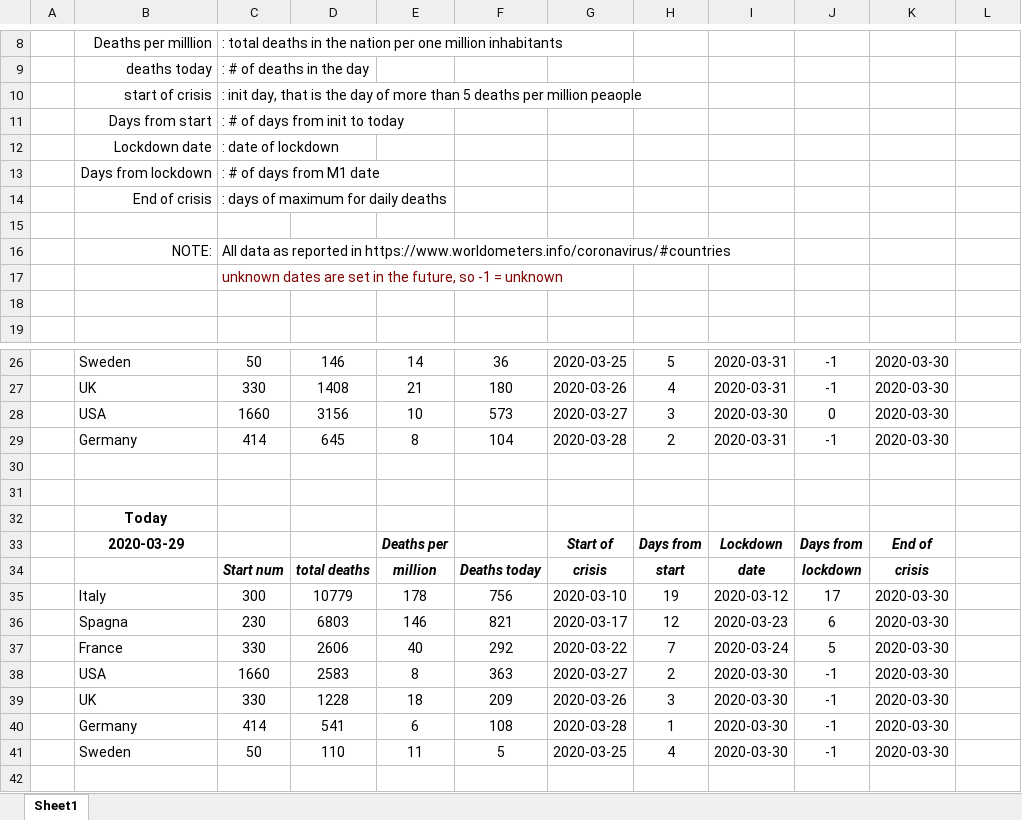
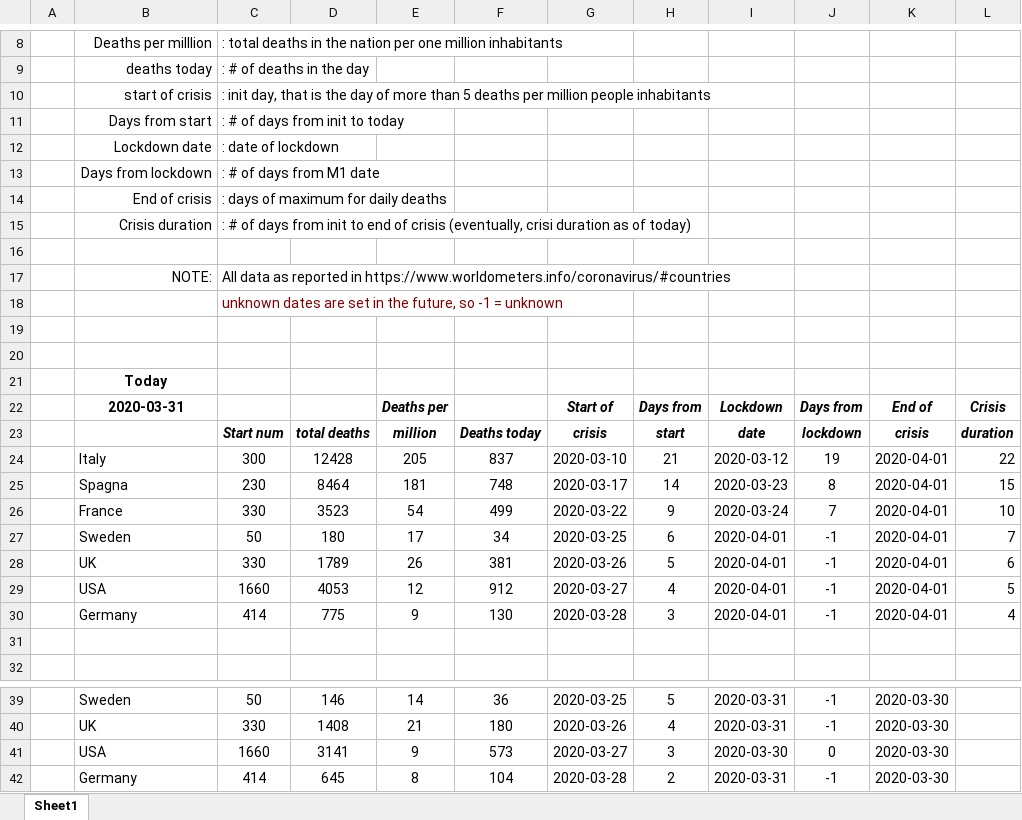
Before and after one commit to fpirri/covid19, an Excel workbook: covid19 lockdown evaluation .xlsx, sheet Sheet1, drawn as a sheet; only a part is shown, gaps mark what is left out; the shorter side is filled out with more unchanged rows; values as stored, in another font and other column widths than the file's, no borders; addresses are those after the commit; the diff names each change by its address in the sheet, - before the commit and + after, or states it on an @@ line.

Commit message:
updated with 2020-03-31 data

```diff
--- a/covid19 lockdown evaluation .xlsx (sheet Sheet1)
+++ b/covid19 lockdown evaluation .xlsx (sheet Sheet1)
-C10: …per million peaople
+C10: …per million people inhabitants
+row 15:  | Crisis duration | : # of days from init to end of crisis (eventually, crisi duration as of today)
+row 19: (empty)
+row 20: (empty)
+row 21:  | Today
+row 22:  | 2020-03-31 |  |  | Deaths per |  | Start of | Days from | Lockdown | Days from | End of | Crisis
+row 23:  |  | Start num | total deaths | million | Deaths today | crisis | start | date | lockdown | crisis | duration
+row 24:  | Italy | 300 | 12428 | 205 | 837 | 2020-03-10 | 21 | 2020-03-12 | 19 | 2020-04-01 | 22
+row 25:  | Spagna | 230 | 8464 | 181 | 748 | 2020-03-17 | 14 | 2020-03-23 | 8 | 2020-04-01 | 15
+row 26:  | France | 330 | 3523 | 54 | 499 | 2020-03-22 | 9 | 2020-03-24 | 7 | 2020-04-01 | 10
+row 27:  | Sweden | 50 | 180 | 17 | 34 | 2020-03-25 | 6 | 2020-04-01 | -1 | 2020-04-01 | 7
+row 28:  | UK | 330 | 1789 | 26 | 381 | 2020-03-26 | 5 | 2020-04-01 | -1 | 2020-04-01 | 6
+row 29:  | USA | 1660 | 4053 | 12 | 912 | 2020-03-27 | 4 | 2020-04-01 | -1 | 2020-04-01 | 5
+row 30:  | Germany | 414 | 775 | 9 | 130 | 2020-03-28 | 3 | 2020-04-01 | -1 | 2020-04-01 | 4
-D41: 3156
+D41: 3141
-E41: 10
+E41: 9
```
Also changed, not shown: formulas that keep their value, 1 other file.
